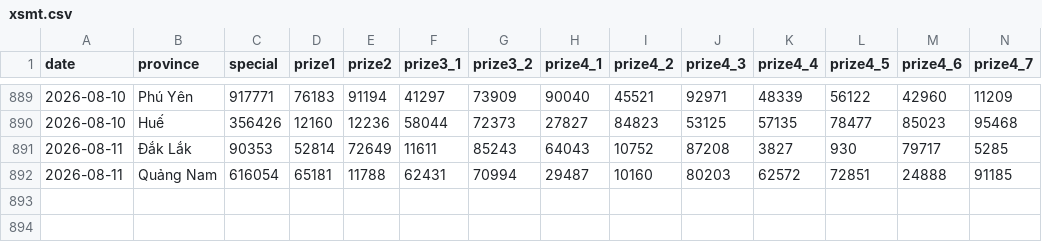
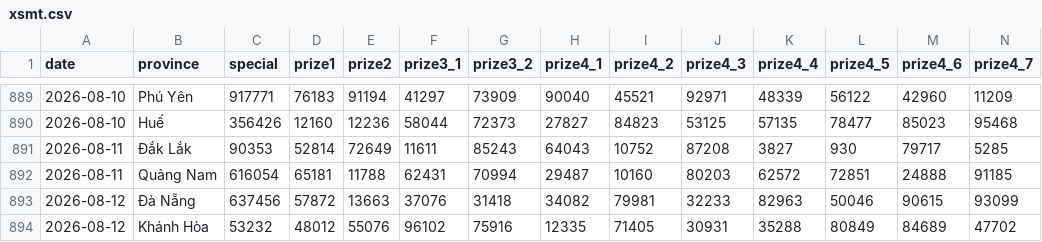
Before and after one commit to phuc341986/vietnam-lottery, a CSV file: data/xsmt.csv, drawn as a sheet; only a part is shown, gaps mark what is left out; rows hold the shown columns only; the diff names each change by its address in the sheet, - before the commit and + after, or states it on an @@ line.

```diff
--- a/data/xsmt.csv
+++ b/data/xsmt.csv
+row 893: 2026-08-12 | Đà Nẵng | 637456 | 57872 | 13663 | 37076 | 31418 | 34082 | 79981 | 32233 | 82963 | 50046 | 90615 | 93099
+row 894: 2026-08-12 | Khánh Hòa | 53232 | 48012 | 55076 | 96102 | 75916 | 12335 | 71405 | 30931 | 35288 | 80849 | 84689 | 47702
```
Also changed, not shown: data/xsmt-2-digits.csv, data/xsmt-sparse.csv, 8 other files.
